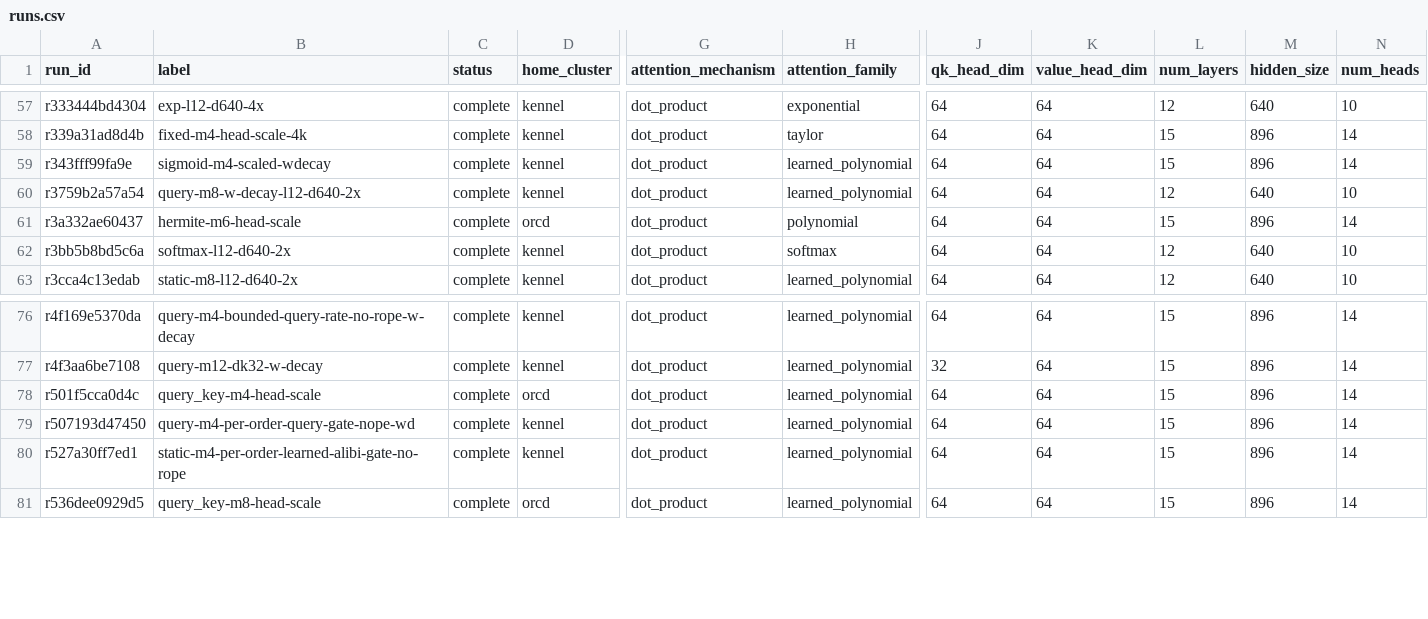
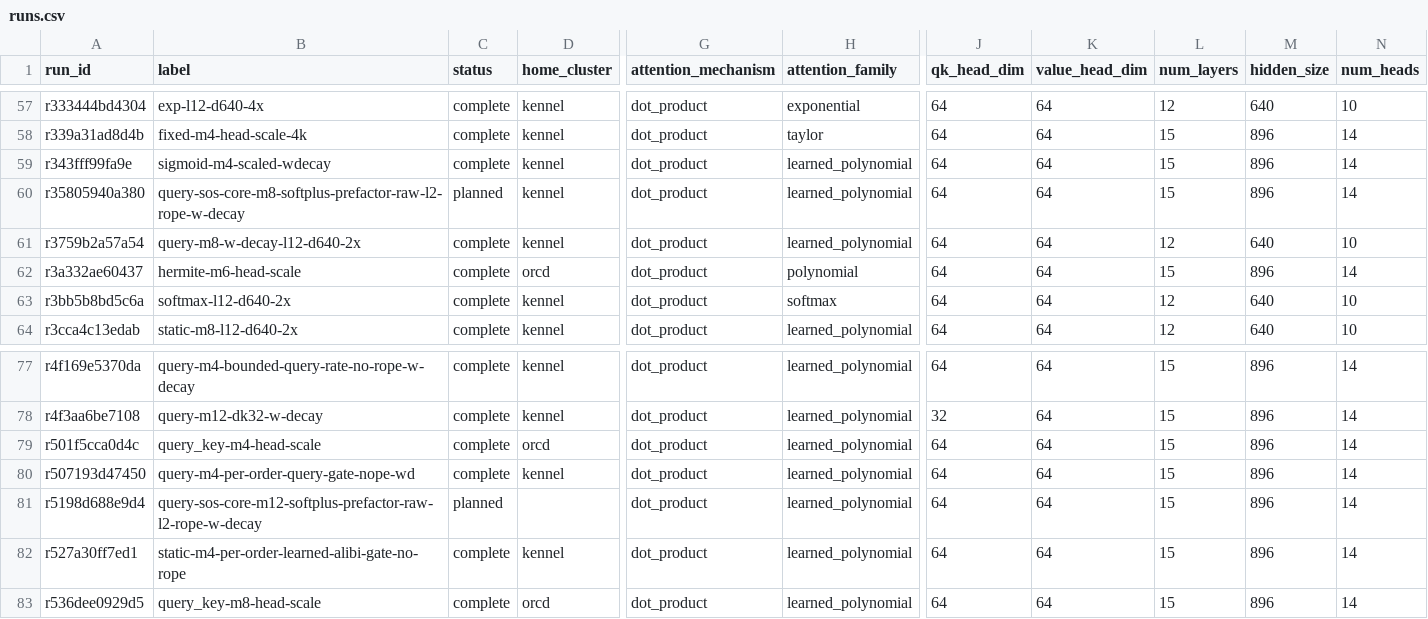
Before and after one commit to rafaelhanashiro/functional-memory, a CSV file: experiments/transformer_pp/runs.csv, drawn as a sheet; only a part is shown, gaps mark what is left out; rows hold the shown columns only; the diff names each change by its address in the sheet, - before the commit and + after, or states it on an @@ line.

Commit message:
Add raw-input L2 softplus SoS prefactor experiments

```diff
--- a/experiments/transformer_pp/runs.csv
+++ b/experiments/transformer_pp/runs.csv
+row 60: r35805940a380 | query-sos-core-m8-softplus-prefactor-raw-l2-rope-w-decay | planned | kennel | dot_product | learned_polynomial | 64 | 64 | 15 | 896 | 14
+row 81: r5198d688e9d4 | query-sos-core-m12-softplus-prefactor-raw-l2-rope-w-decay | planned |  | dot_product | learned_polynomial | 64 | 64 | 15 | 896 | 14
```
Also changed, not shown: 16 other files.
